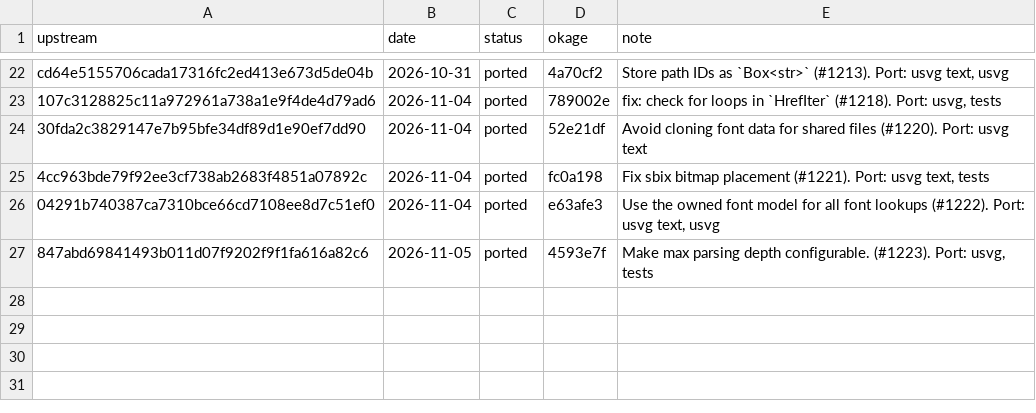
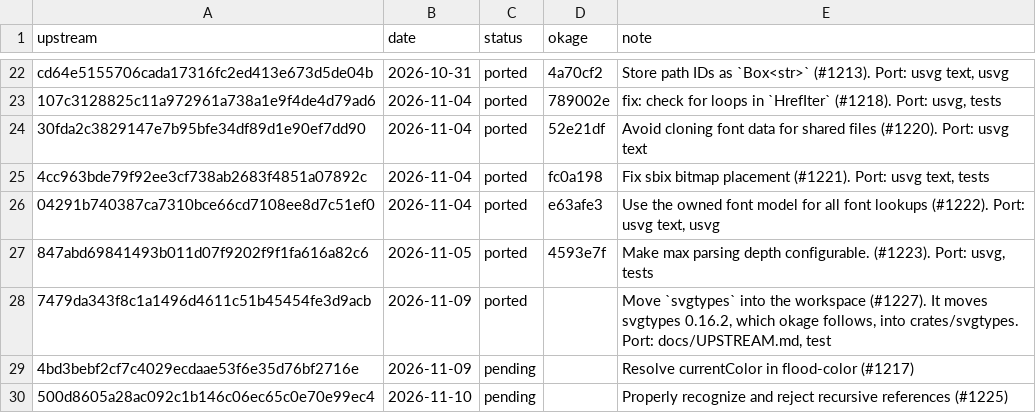
Before and after one commit to xo/okage, a TSV file: docs/upstream/resvg.tsv, drawn as a sheet; only a part is shown, gaps mark what is left out.

```diff
--- a/docs/upstream/resvg.tsv
+++ b/docs/upstream/resvg.tsv
@@ -27 +27,4 @@ cd64e5155706cada17316fc2ed413e673d5de04b	2026-10-31	ported	4a70cf2	Store path ID
 847abd69841493b011d07f9202f9f1fa616a82c6	2026-11-05	ported	4593e7f	Make max parsing depth configurable. (#1223). Port: usvg, tests
+7479da343f8c1a1496d4611c51b45454fe3d9acb	2026-11-09	ported		Move `svgtypes` into the workspace (#1227). It moves svgtypes 0.16.2, which okage follows, into crates/svgtypes. Port: docs/UPSTREAM.md, test
+4bd3bebf2cf7c4029ecdaae53f6e35d76bf2716e	2026-11-09	pending		Resolve currentColor in flood-color (#1217)
+500d8605a28ac092c1b146c06ec65c0e70e99ec4	2026-11-10	pending		Properly recognize and reject recursive references (#1225)
```
Also changed, not shown: docs/upstream/upstreams.tsv, 3 other files.
